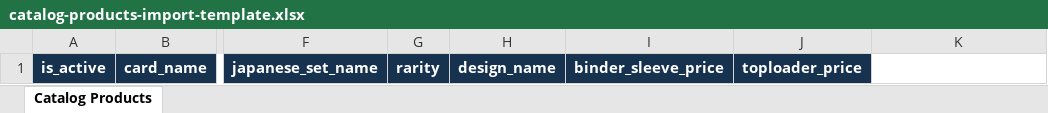
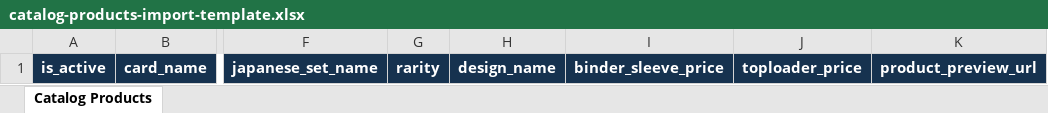
Before and after one commit to richardochristjia/pullpage, an Excel workbook: templates/catalog-products-import-template.xlsx, sheet Catalog Products, drawn as a sheet; only a part is shown, gaps mark what is left out; values as stored, in another font and other column widths than the file's, no borders; the diff names each change by its address in the sheet, - before the commit and + after, or states it on an @@ line.

Commit message:
Add preview URLs to import templates (#29)

```diff
--- a/templates/catalog-products-import-template.xlsx (sheet Catalog Products)
+++ b/templates/catalog-products-import-template.xlsx (sheet Catalog Products)
-K1: (empty)
+K1: product_preview_url
-K1 fill: none
+K1 fill: #16324F
```
Also changed, not shown: 1 other file.
